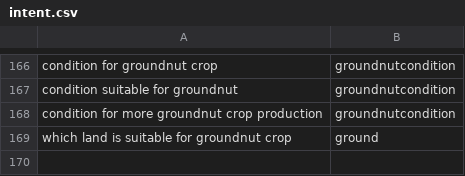
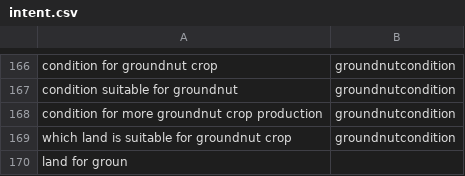
Before and after one commit to reflectstars/NLP-ANN-Agriculture-Chatbot, a CSV file: datasets/intent.csv, drawn as a sheet; only a part is shown, gaps mark what is left out.

```diff
--- a/datasets/intent.csv
+++ b/datasets/intent.csv
@@ -168,2 +168,3 @@ condition suitable for groundnut,groundnutcondition
 condition for more groundnut crop production,groundnutcondition
-which land is suitable for groundnut crop,ground
+which land is suitable for groundnut crop,groundnutcondition
+land for groun
```
